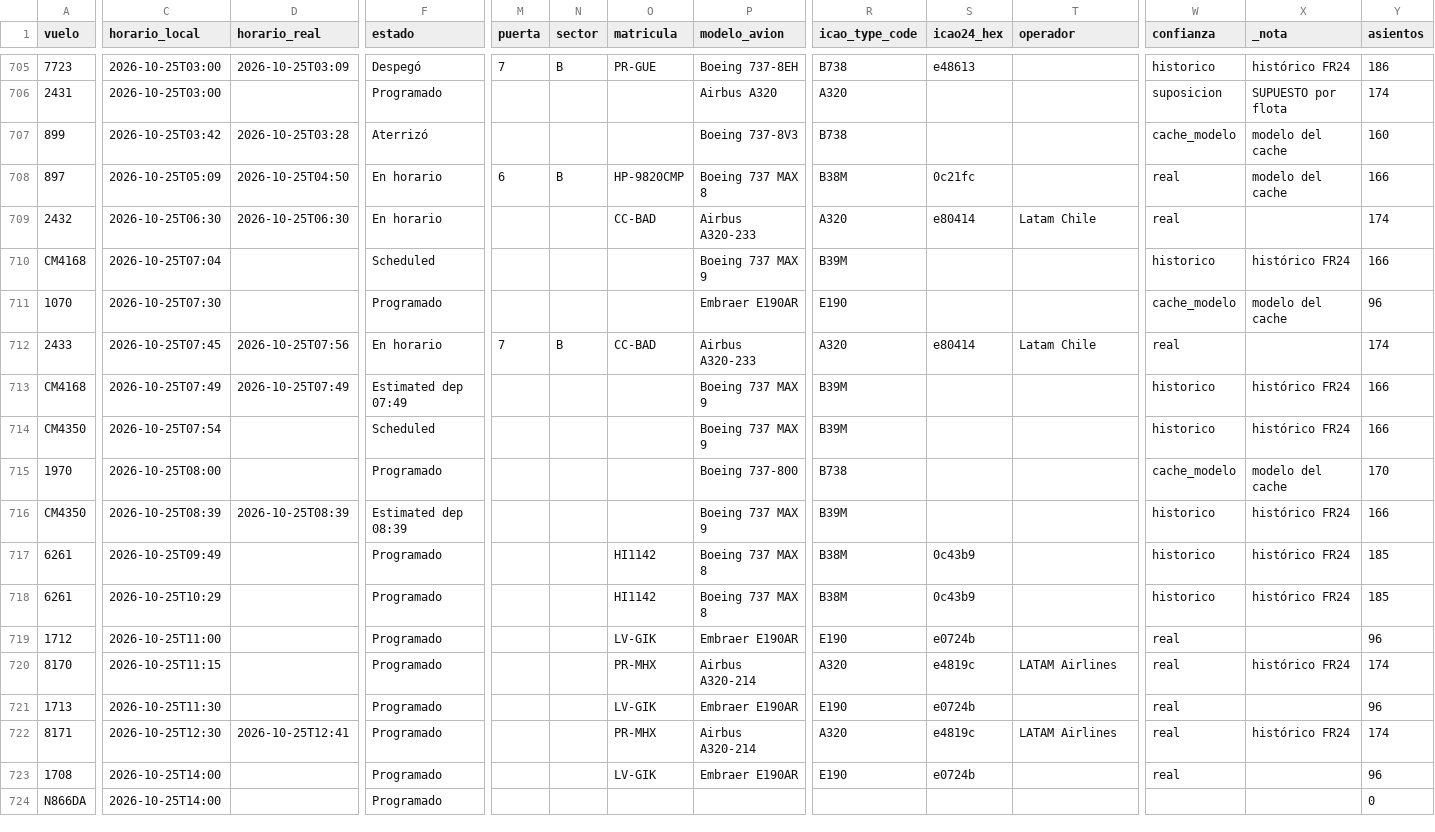
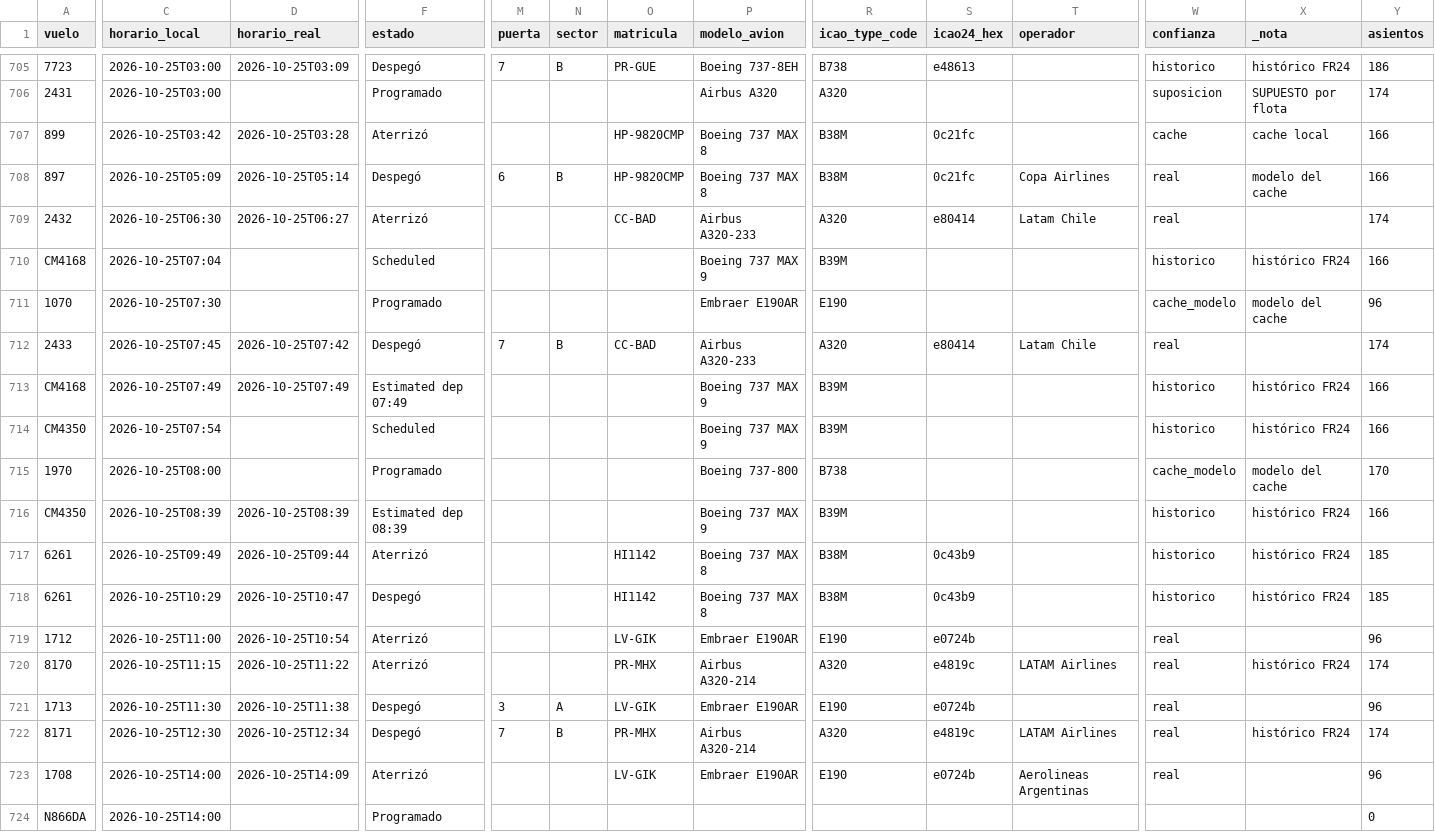
Before and after one commit to arqderman-tech/aeroros, a CSV file: vuelos_ros_historico.csv, drawn as a sheet; only a part is shown, gaps mark what is left out; the diff covers the shown part only; the diff names each change by its address in the sheet, - before the commit and + after, or states it on an @@ line.

```diff
--- a/vuelos_ros_historico.csv
+++ b/vuelos_ros_historico.csv
-O707 (matricula): (empty)
+O707 (matricula): HP-9820CMP
-P707 (modelo_avion): Boeing 737-8V3
+P707 (modelo_avion): Boeing 737 MAX 8
-R707 (icao_type_code): B738
+R707 (icao_type_code): B38M
-S707 (icao24_hex): (empty)
+S707 (icao24_hex): 0c21fc
-W707 (confianza): cache_modelo
+W707 (confianza): cache
-X707 (_nota): modelo del cache
+X707 (_nota): cache local
-Y707 (asientos): 160
+Y707 (asientos): 166
-D708 (horario_real): 2026-10-25T04:50
+D708 (horario_real): 2026-10-25T05:14
-F708 (estado): En horario
+F708 (estado): Despegó
-T708 (operador): (empty)
+T708 (operador): Copa Airlines
-D709 (horario_real): 2026-10-25T06:30
+D709 (horario_real): 2026-10-25T06:27
-F709 (estado): En horario
+F709 (estado): Aterrizó
-D712 (horario_real): 2026-10-25T07:56
+D712 (horario_real): 2026-10-25T07:42
-F712 (estado): En horario
+F712 (estado): Despegó
-D717 (horario_real): (empty)
+D717 (horario_real): 2026-10-25T09:44
-F717 (estado): Programado
+F717 (estado): Aterrizó
-D718 (horario_real): (empty)
+D718 (horario_real): 2026-10-25T10:47
-F718 (estado): Programado
+F718 (estado): Despegó
-D719 (horario_real): (empty)
+D719 (horario_real): 2026-10-25T10:54
-F719:F720 (estado): Programado
+F719:F720 (estado): Aterrizó
-D720 (horario_real): (empty)
+D720 (horario_real): 2026-10-25T11:22
-D721 (horario_real): (empty)
+D721 (horario_real): 2026-10-25T11:38
-F721:F722 (estado): Programado
+F721:F722 (estado): Despegó
-M721 (puerta): (empty)
+M721 (puerta): 3
-N721 (sector): (empty)
+N721 (sector): A
-D722 (horario_real): 2026-10-25T12:41
+D722 (horario_real): 2026-10-25T12:34
-M722 (puerta): (empty)
+M722 (puerta): 7
-N722 (sector): (empty)
+N722 (sector): B
-D723 (horario_real): (empty)
+D723 (horario_real): 2026-10-25T14:09
-F723 (estado): Programado
+F723 (estado): Aterrizó
-T723 (operador): (empty)
+T723 (operador): Aerolineas Argentinas
```
Also changed, not shown: 3 added rows and 31 edited cells elsewhere in this file, reporte_asientos_aerolinea.csv, reporte_asientos_mes_aero_ruta.csv, 6 other files.
